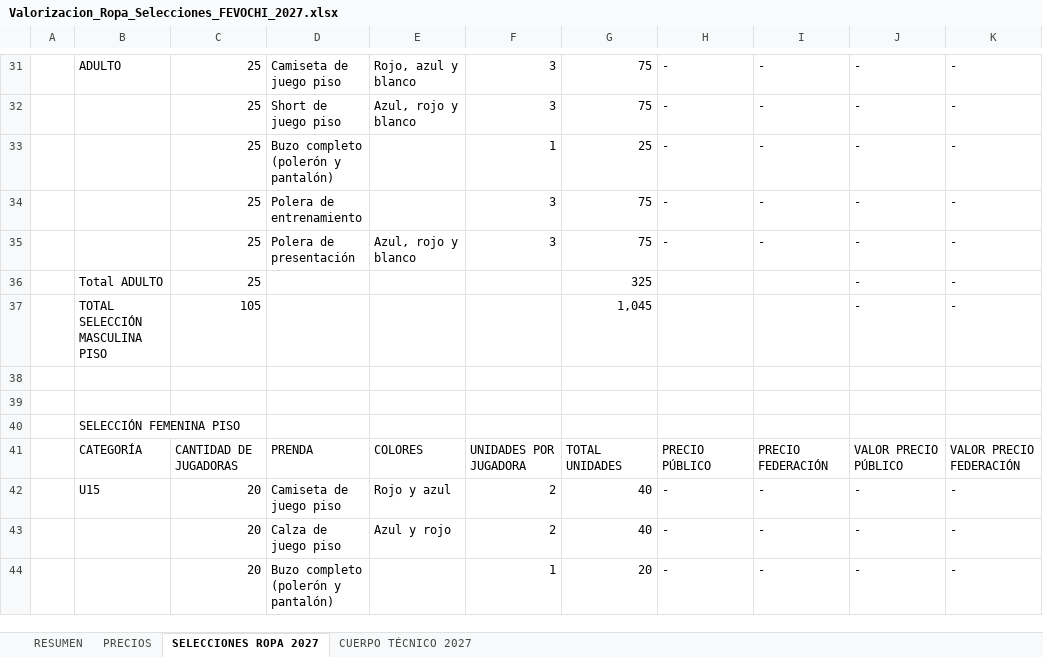
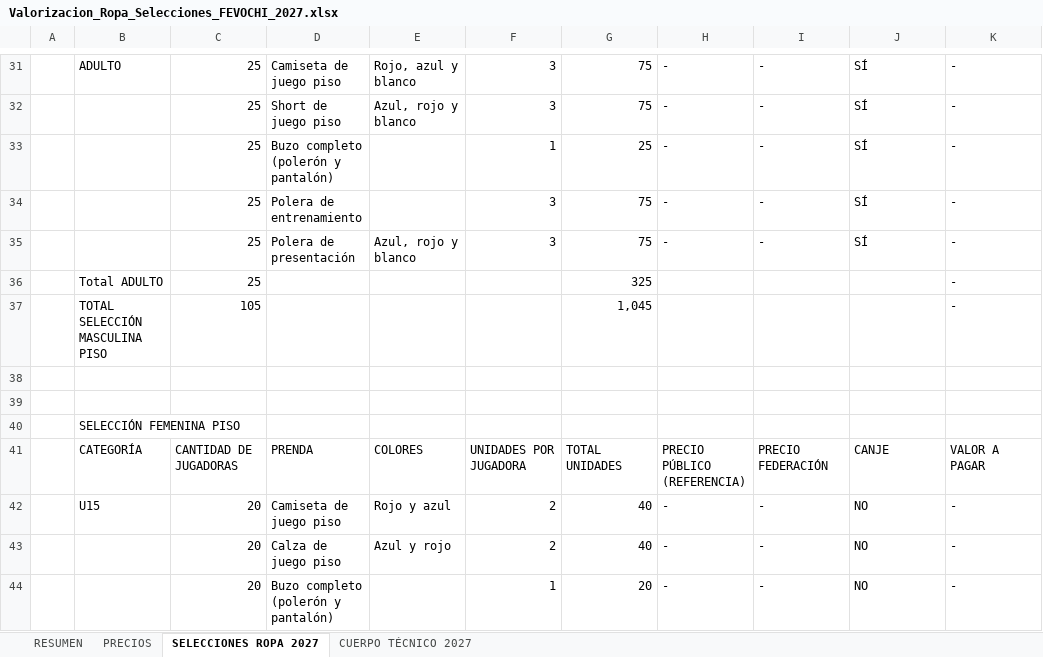
Before and after one commit to seanduarteu-cyber/PRODUCCION-PLAYMAKER, an Excel workbook: propuestas/fevochi-2027/Valorizacion_Ropa_Selecciones_FEVOCHI_2027.xlsx, sheet SELECCIONES ROPA 2027, drawn as a sheet; only a part is shown, gaps mark what is left out; values as stored, in another font and other column widths than the file's, no cell formats; charts and pictures not drawn; the diff covers the shown part only; the diff names each change by its address in the sheet, - before the commit and + after, or states it on an @@ line.

```diff
--- a/propuestas/fevochi-2027/Valorizacion_Ropa_Selecciones_FEVOCHI_2027.xlsx (sheet SELECCIONES ROPA 2027)
+++ b/propuestas/fevochi-2027/Valorizacion_Ropa_Selecciones_FEVOCHI_2027.xlsx (sheet SELECCIONES ROPA 2027)
-J31:J35: -
+J31:J35: SÍ
-J36:J37: -
+J36:J37: (empty)
-H41: PRECIO PÚBLICO
+H41: PRECIO PÚBLICO (REFERENCIA)
-J41: VALOR PRECIO PÚBLICO
+J41: CANJE
-K41: VALOR PRECIO FEDERACIÓN
+K41: VALOR A PAGAR
-J42:J44: -
+J42:J44: NO
```
Also changed, not shown: 100 edited cells elsewhere in this sheet, sheet CUERPO TÉCNICO 2027, sheet RESUMEN, cell formats, formulas that keep their value, 1 other file.
